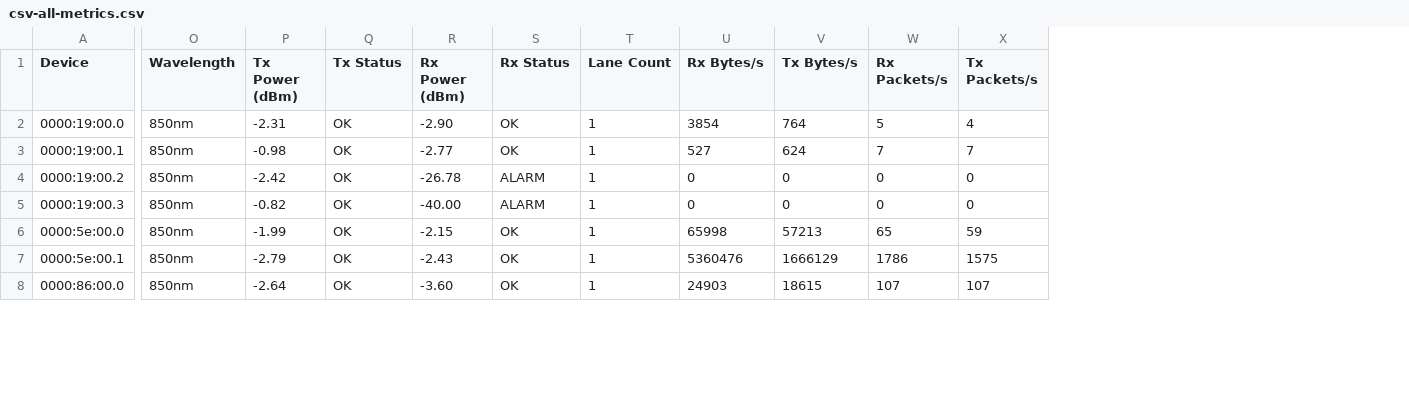
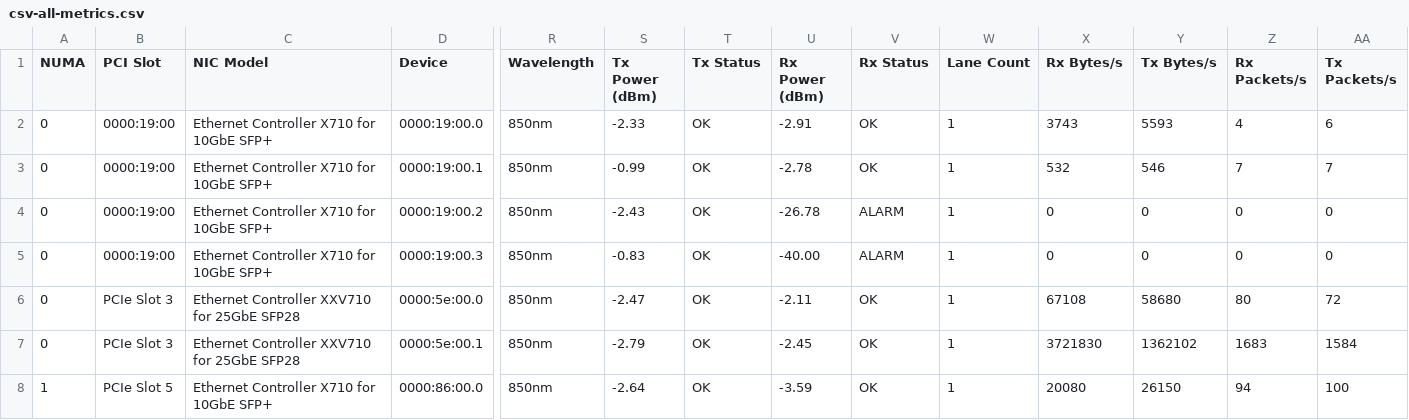
Before and after one commit to ciroiriarte/nic-xray, a CSV file: samples/csv-all-metrics.csv, drawn as a sheet; only a part is shown, gaps mark what is left out; addresses are those after the commit; the diff covers the shown part only; the diff names each change by its address in the sheet, - before the commit and + after, or states it on an @@ line.

```diff
--- a/samples/csv-all-metrics.csv
+++ b/samples/csv-all-metrics.csv
+column A (NUMA), rows 2-8: 0 | 0 | 0 | 0 | 0 | 0 | 1
+column B (PCI Slot), rows 2-8: 0000:19:00 | 0000:19:00 | 0000:19:00 | 0000:19:00 | PCIe Slot 3 | PCIe Slot 3 | PCIe Slot 5
+column C (NIC Model), rows 2-8: Ethernet Controller X710 for 10GbE SFP+ | Ethernet Controller X710 for 10GbE SFP+ | Ethernet Controller X710 for 10GbE SFP+ | Ethernet Controller X710 for 10GbE SFP+ | Ethernet Controller XXV710 for 25GbE SFP28 | Ethernet Controller XXV710 for 25GbE SFP28 | Ethernet Controller X710 for 10GbE SFP+
-S2 (Tx Power (dBm)): -2.31
+S2 (Tx Power (dBm)): -2.33
-U2 (Rx Power (dBm)): -2.90
+U2 (Rx Power (dBm)): -2.91
-X2 (Rx Bytes/s): 3854
+X2 (Rx Bytes/s): 3743
-Y2 (Tx Bytes/s): 764
+Y2 (Tx Bytes/s): 5593
-Z2 (Rx Packets/s): 5
+Z2 (Rx Packets/s): 4
-AA2 (Tx Packets/s): 4
+AA2 (Tx Packets/s): 6
-S3 (Tx Power (dBm)): -0.98
+S3 (Tx Power (dBm)): -0.99
-U3 (Rx Power (dBm)): -2.77
+U3 (Rx Power (dBm)): -2.78
-X3 (Rx Bytes/s): 527
+X3 (Rx Bytes/s): 532
-Y3 (Tx Bytes/s): 624
+Y3 (Tx Bytes/s): 546
-S4 (Tx Power (dBm)): -2.42
+S4 (Tx Power (dBm)): -2.43
-S5 (Tx Power (dBm)): -0.82
+S5 (Tx Power (dBm)): -0.83
-S6 (Tx Power (dBm)): -1.99
+S6 (Tx Power (dBm)): -2.47
-U6 (Rx Power (dBm)): -2.15
+U6 (Rx Power (dBm)): -2.11
-X6 (Rx Bytes/s): 65998
+X6 (Rx Bytes/s): 67108
-Y6 (Tx Bytes/s): 57213
+Y6 (Tx Bytes/s): 58680
-Z6 (Rx Packets/s): 65
+Z6 (Rx Packets/s): 80
-AA6 (Tx Packets/s): 59
+AA6 (Tx Packets/s): 72
-U7 (Rx Power (dBm)): -2.43
+U7 (Rx Power (dBm)): -2.45
-X7 (Rx Bytes/s): 5360476
+X7 (Rx Bytes/s): 3721830
-Y7 (Tx Bytes/s): 1666129
+Y7 (Tx Bytes/s): 1362102
-Z7 (Rx Packets/s): 1786
+Z7 (Rx Packets/s): 1683
-AA7 (Tx Packets/s): 1575
+AA7 (Tx Packets/s): 1584
-U8 (Rx Power (dBm)): -3.60
+U8 (Rx Power (dBm)): -3.59
-X8 (Rx Bytes/s): 24903
+X8 (Rx Bytes/s): 20080
-Y8 (Tx Bytes/s): 18615
+Y8 (Tx Bytes/s): 26150
-Z8 (Rx Packets/s): 107
+Z8 (Rx Packets/s): 94
-AA8 (Tx Packets/s): 107
+AA8 (Tx Packets/s): 100
```
Also changed, not shown: 21 edited cells elsewhere in this file, samples/csv-all.csv, samples/csv-optics.csv, 20 other files.
